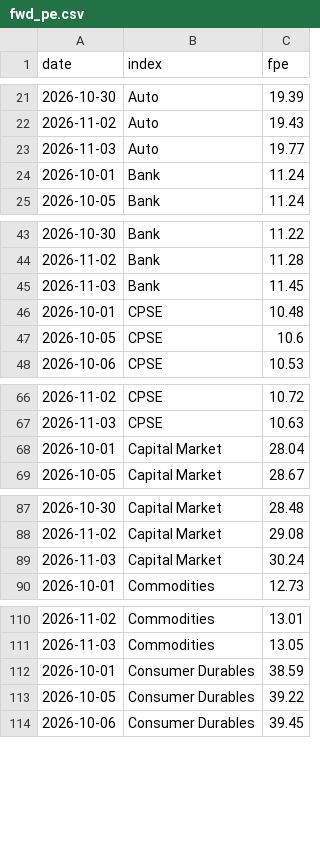
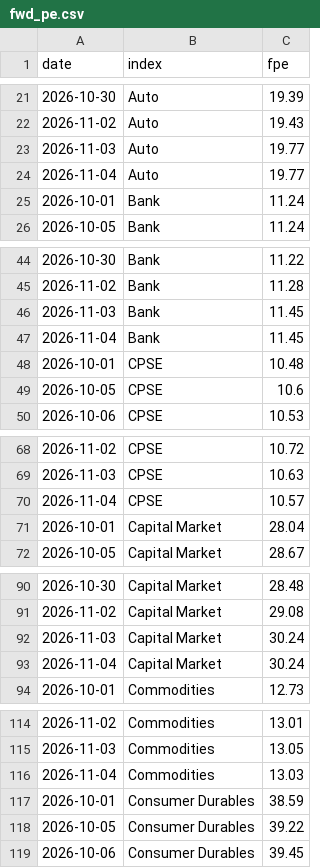
Before and after one commit to abhijitkikale/bharatpulse, a CSV file: data/fwd_pe.csv, drawn as a sheet; only a part is shown, gaps mark what is left out; the diff covers the shown part only.

```diff
--- a/data/fwd_pe.csv
+++ b/data/fwd_pe.csv
@@ -23,2 +23,3 @@ date,index,fpe
 2026-11-03,Auto,19.77
+2026-11-04,Auto,19.77
 2026-10-01,Bank,11.24
@@ -45,2 +46,3 @@ date,index,fpe
 2026-11-03,Bank,11.45
+2026-11-04,Bank,11.45
 2026-10-01,CPSE,10.48
@@ -67,2 +69,3 @@ date,index,fpe
 2026-11-03,CPSE,10.63
+2026-11-04,CPSE,10.57
 2026-10-01,Capital Market,28.04
@@ -89,2 +92,3 @@ date,index,fpe
 2026-11-03,Capital Market,30.24
+2026-11-04,Capital Market,30.24
 2026-10-01,Commodities,12.73
@@ -111,2 +115,3 @@ date,index,fpe
 2026-11-03,Commodities,13.05
+2026-11-04,Commodities,13.03
 2026-10-01,Consumer Durables,38.59
```
Also changed, not shown: 26 added rows elsewhere in this file, data/fiidii.csv, data/move.csv.
